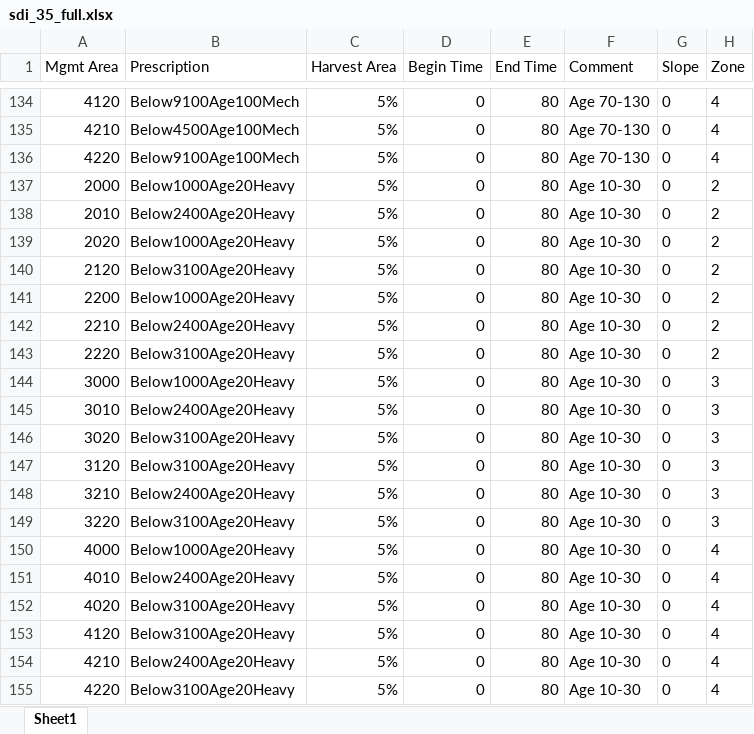
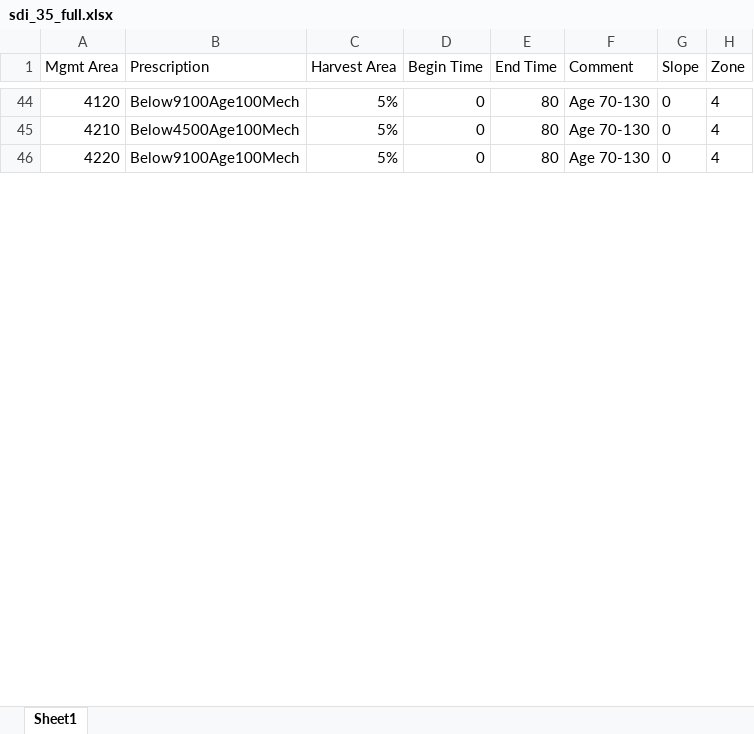
Before and after one commit to flakesw/Project-TCSI-Conservation-Finance, an Excel workbook: Models/Inputs/management_scenarios/sdi_based/sdi_35_full.xlsx, sheet Sheet1, drawn as a sheet; only a part is shown, gaps mark what is left out; values as stored, in another font and other column widths than the file's, no borders; the diff covers the shown part only; the diff names each change by its address in the sheet, - before the commit and + after, or states it on an @@ line.

```diff
--- a/Models/Inputs/management_scenarios/sdi_based/sdi_35_full.xlsx (sheet Sheet1)
+++ b/Models/Inputs/management_scenarios/sdi_based/sdi_35_full.xlsx (sheet Sheet1)
-row 137: 2000 | Below1000Age20Heavy | 5% | 0 | 80 | Age 10-30 | 0 | 2
-row 138: 2010 | Below2400Age20Heavy | 5% | 0 | 80 | Age 10-30 | 0 | 2
-row 139: 2020 | Below1000Age20Heavy | 5% | 0 | 80 | Age 10-30 | 0 | 2
-row 140: 2120 | Below3100Age20Heavy | 5% | 0 | 80 | Age 10-30 | 0 | 2
-row 141: 2200 | Below1000Age20Heavy | 5% | 0 | 80 | Age 10-30 | 0 | 2
-row 142: 2210 | Below2400Age20Heavy | 5% | 0 | 80 | Age 10-30 | 0 | 2
-row 143: 2220 | Below3100Age20Heavy | 5% | 0 | 80 | Age 10-30 | 0 | 2
-row 144: 3000 | Below1000Age20Heavy | 5% | 0 | 80 | Age 10-30 | 0 | 3
-row 145: 3010 | Below2400Age20Heavy | 5% | 0 | 80 | Age 10-30 | 0 | 3
-row 146: 3020 | Below3100Age20Heavy | 5% | 0 | 80 | Age 10-30 | 0 | 3
-row 147: 3120 | Below3100Age20Heavy | 5% | 0 | 80 | Age 10-30 | 0 | 3
-row 148: 3210 | Below2400Age20Heavy | 5% | 0 | 80 | Age 10-30 | 0 | 3
-row 149: 3220 | Below3100Age20Heavy | 5% | 0 | 80 | Age 10-30 | 0 | 3
-row 150: 4000 | Below1000Age20Heavy | 5% | 0 | 80 | Age 10-30 | 0 | 4
-row 151: 4010 | Below2400Age20Heavy | 5% | 0 | 80 | Age 10-30 | 0 | 4
-row 152: 4020 | Below3100Age20Heavy | 5% | 0 | 80 | Age 10-30 | 0 | 4
-row 153: 4120 | Below3100Age20Heavy | 5% | 0 | 80 | Age 10-30 | 0 | 4
-row 154: 4210 | Below2400Age20Heavy | 5% | 0 | 80 | Age 10-30 | 0 | 4
-row 155: 4220 | Below3100Age20Heavy | 5% | 0 | 80 | Age 10-30 | 0 | 4
```
Also changed, not shown: 109 removed rows and 45 edited cells elsewhere in this sheet, formulas that keep their value, 6 other files.
